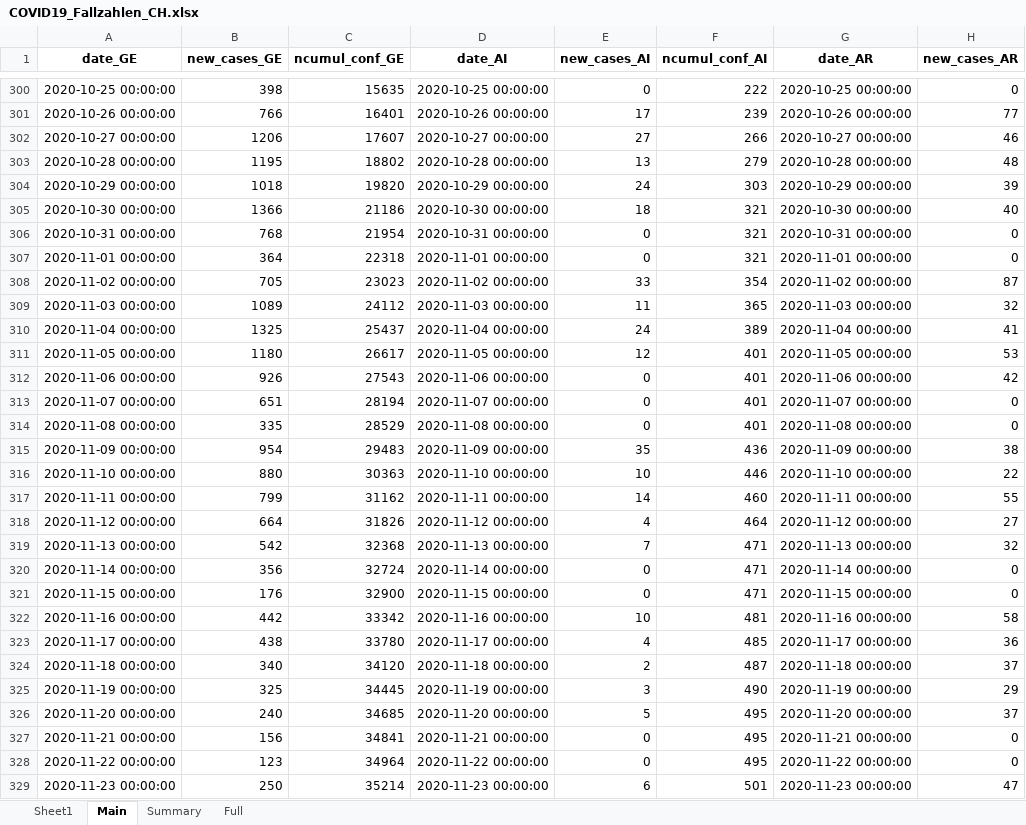
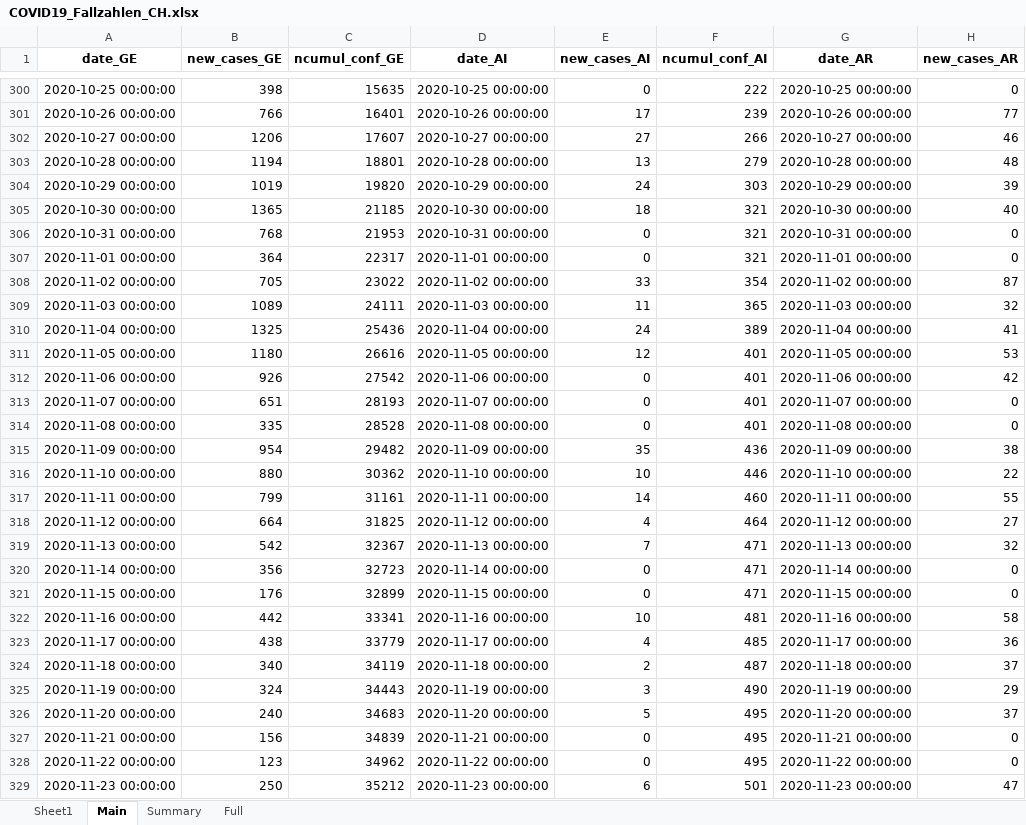
Before and after one commit to esolodko/p1_pub, an Excel workbook: xlsx_data/COVID19_Fallzahlen_CH.xlsx, sheet Main, drawn as a sheet; only a part is shown, gaps mark what is left out; values as stored, in another font and other column widths than the file's, no borders; the diff covers the shown part only; the diff names each change by its address in the sheet, - before the commit and + after, or states it on an @@ line.

Commit message:
update_CH

```diff
--- a/xlsx_data/COVID19_Fallzahlen_CH.xlsx (sheet Main)
+++ b/xlsx_data/COVID19_Fallzahlen_CH.xlsx (sheet Main)
-B303 (new_cases_GE): 1195
+B303 (new_cases_GE): 1194
-C303 (ncumul_conf_GE): 18802
+C303 (ncumul_conf_GE): 18801
-B304 (new_cases_GE): 1018
+B304 (new_cases_GE): 1019
-B305 (new_cases_GE): 1366
+B305 (new_cases_GE): 1365
-C305 (ncumul_conf_GE): 21186
+C305 (ncumul_conf_GE): 21185
-C306 (ncumul_conf_GE): 21954
+C306 (ncumul_conf_GE): 21953
-C307 (ncumul_conf_GE): 22318
+C307 (ncumul_conf_GE): 22317
-C308 (ncumul_conf_GE): 23023
+C308 (ncumul_conf_GE): 23022
-C309 (ncumul_conf_GE): 24112
+C309 (ncumul_conf_GE): 24111
-C310 (ncumul_conf_GE): 25437
+C310 (ncumul_conf_GE): 25436
-C311 (ncumul_conf_GE): 26617
+C311 (ncumul_conf_GE): 26616
-C312 (ncumul_conf_GE): 27543
+C312 (ncumul_conf_GE): 27542
-C313 (ncumul_conf_GE): 28194
+C313 (ncumul_conf_GE): 28193
-C314 (ncumul_conf_GE): 28529
+C314 (ncumul_conf_GE): 28528
-C315 (ncumul_conf_GE): 29483
+C315 (ncumul_conf_GE): 29482
-C316 (ncumul_conf_GE): 30363
+C316 (ncumul_conf_GE): 30362
-C317 (ncumul_conf_GE): 31162
+C317 (ncumul_conf_GE): 31161
-C318 (ncumul_conf_GE): 31826
+C318 (ncumul_conf_GE): 31825
-C319 (ncumul_conf_GE): 32368
+C319 (ncumul_conf_GE): 32367
-C320 (ncumul_conf_GE): 32724
+C320 (ncumul_conf_GE): 32723
-C321 (ncumul_conf_GE): 32900
+C321 (ncumul_conf_GE): 32899
-C322 (ncumul_conf_GE): 33342
+C322 (ncumul_conf_GE): 33341
-C323 (ncumul_conf_GE): 33780
+C323 (ncumul_conf_GE): 33779
-C324 (ncumul_conf_GE): 34120
+C324 (ncumul_conf_GE): 34119
-B325 (new_cases_GE): 325
+B325 (new_cases_GE): 324
-C325 (ncumul_conf_GE): 34445
+C325 (ncumul_conf_GE): 34443
-C326 (ncumul_conf_GE): 34685
+C326 (ncumul_conf_GE): 34683
-C327 (ncumul_conf_GE): 34841
+C327 (ncumul_conf_GE): 34839
-C328 (ncumul_conf_GE): 34964
+C328 (ncumul_conf_GE): 34962
-C329 (ncumul_conf_GE): 35214
+C329 (ncumul_conf_GE): 35212
```
Also changed, not shown: 1 added row, 1 removed row and 336 edited cells elsewhere in this sheet, sheet Summary, sheet Full.
